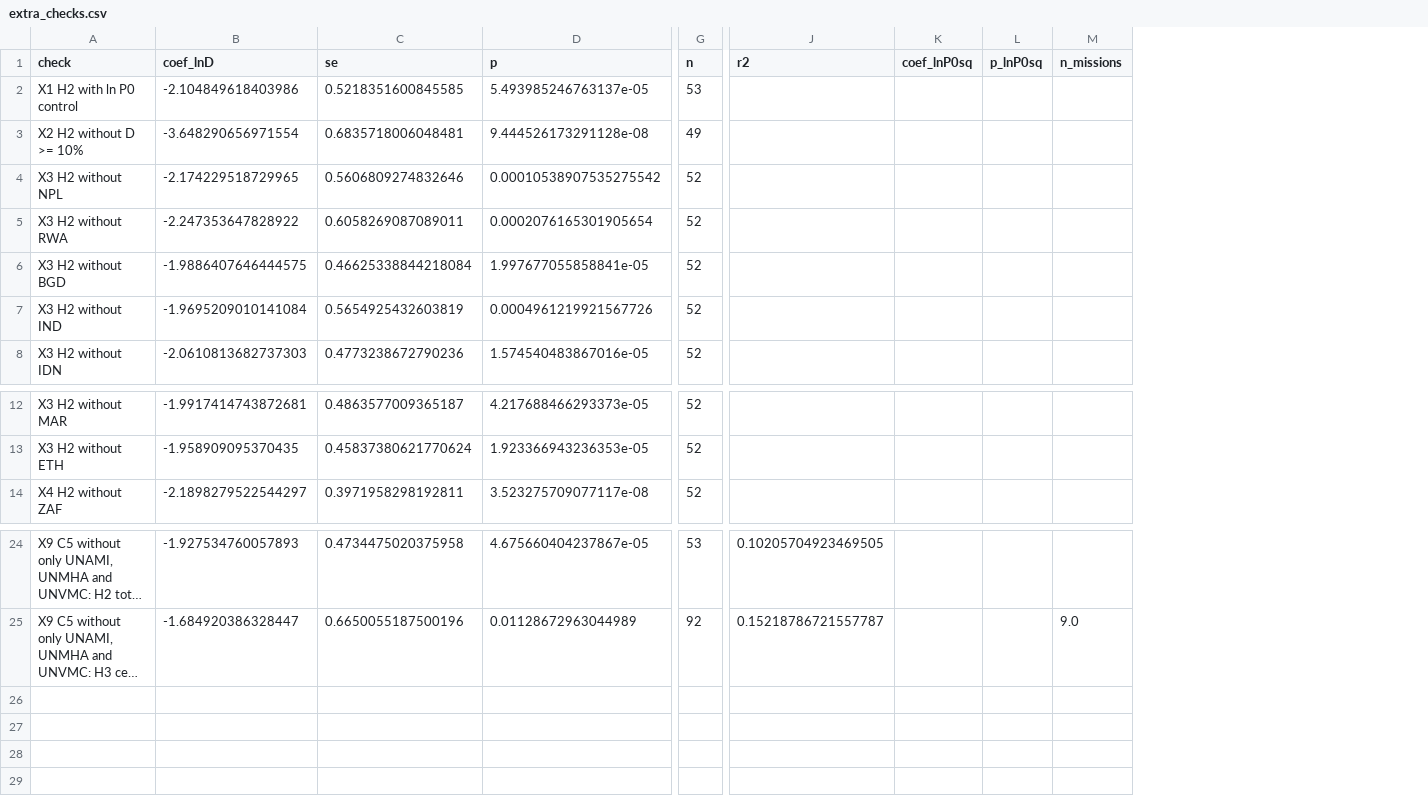
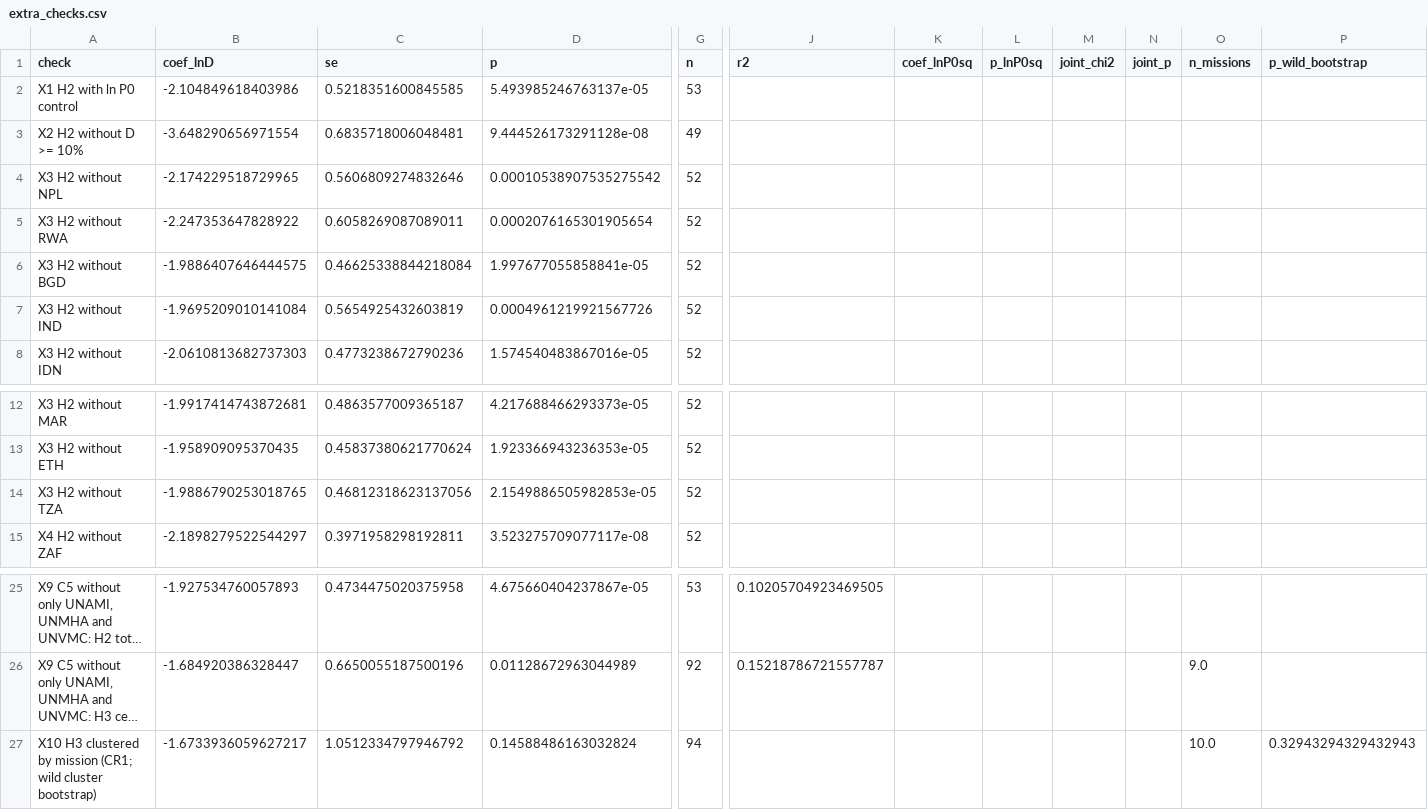
Before and after one commit to Affnann/un-peacekeeping-cut, a CSV file: tables/extra_checks.csv, drawn as a sheet; only a part is shown, gaps mark what is left out; long unchanged cells end in …; rows hold the shown columns only; the diff names each change by its address in the sheet, - before the commit and + after, or states it on an @@ line.

Commit message:
Fixes after an independent check of the results
Ties at tenth place now share the rank (Ethiopia and Tanzania), the size quadratic gets a joint test, H3 is also reported with standard errors clustered by mission and a wild cluster bootstrap (X10), clearer labels in Figures 2 to 4, the correct data license, and README wording.

```diff
--- a/tables/extra_checks.csv
+++ b/tables/extra_checks.csv
+column M (joint_chi2), empty
+column N (joint_p), empty
+column P (p_wild_bootstrap), empty
+row 14: X3 H2 without TZA | -1.9886790253018765 | 0.46812318623137056 | 2.1549886505982853e-05 | 52
+row 27: X10 H3 clustered by mission (CR1; wild cluster bootstrap) | -1.6733936059627217 | 1.0512334797946792 | 0.14588486163032824 | 94 |  |  |  |  |  | 10.0 | 0.32943294329432943
```
Also changed, not shown: tables/size_groups.csv, 8 other files.
